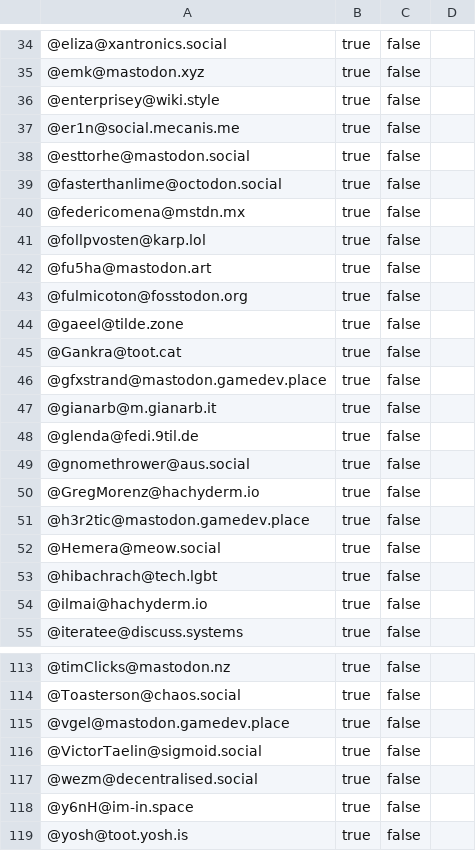
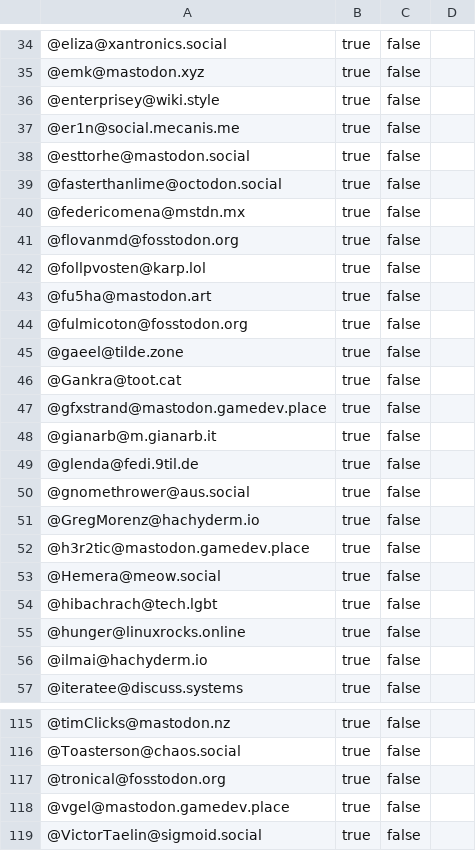
Before and after one commit to przemekperon/mastodon-it-lists, a CSV file: rust.csv, drawn as a sheet; only a part is shown, gaps mark what is left out; the shorter side is filled out with more unchanged rows; the diff names each change by its address in the sheet, - before the commit and + after, or states it on an @@ line.

Commit message:
Add slint developers to rust.csv

```diff
--- a/rust.csv
+++ b/rust.csv
+row 41: @flovanmd@fosstodon.org | true | false
+row 55: @hunger@linuxrocks.online | true | false
+row 117: @tronical@fosstodon.org | true | false
```
